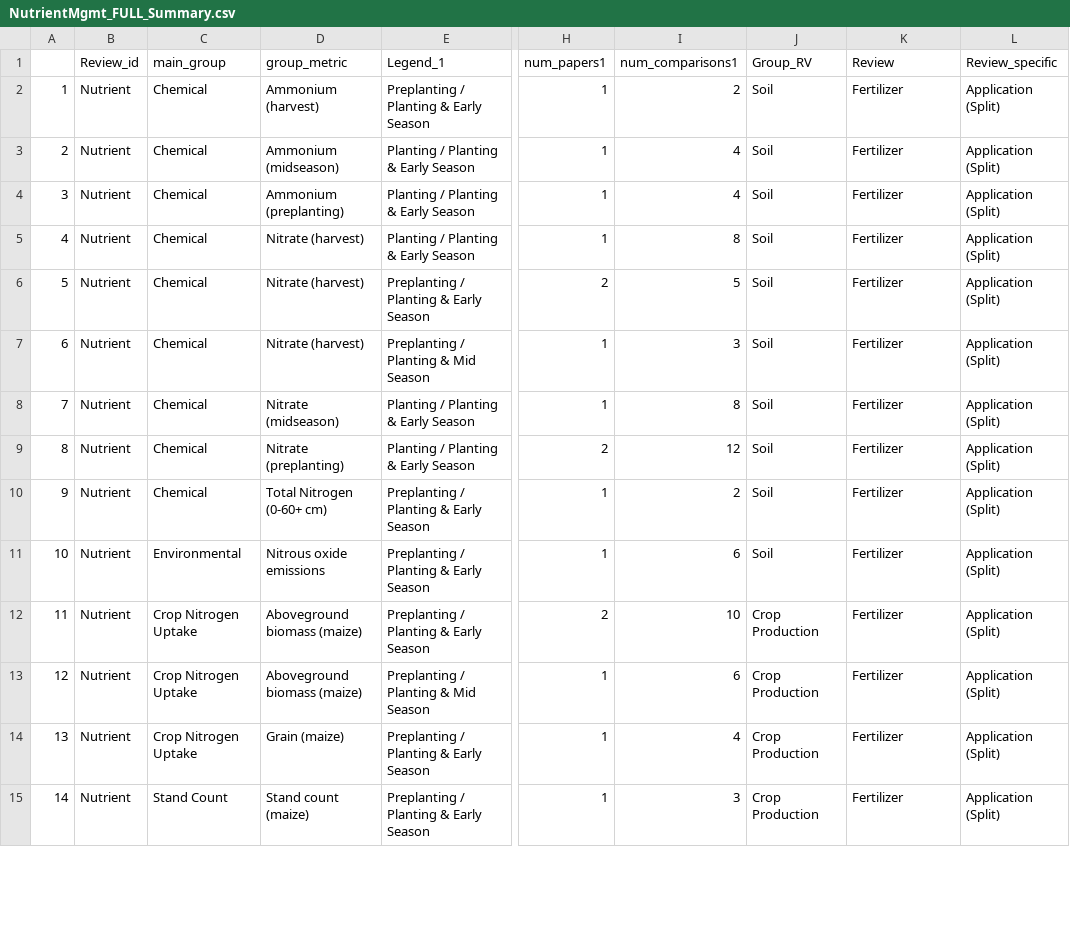
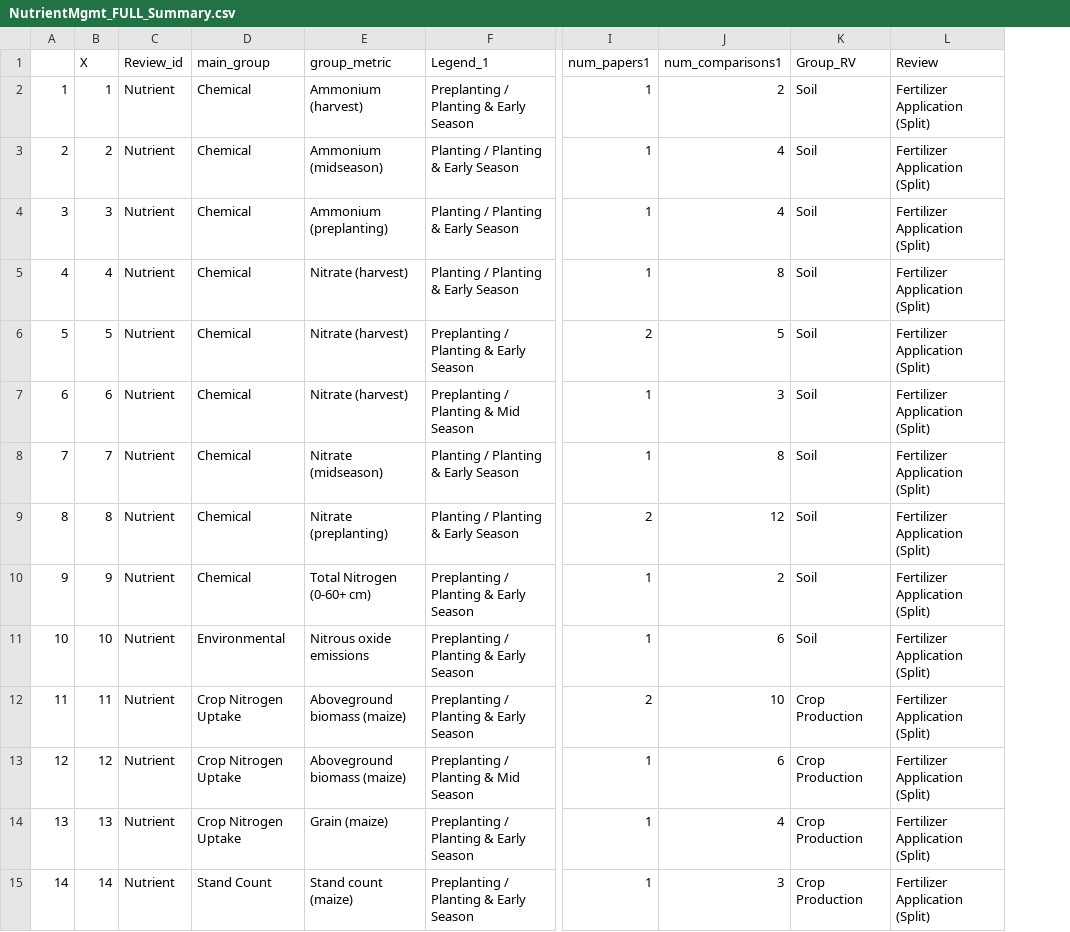
Before and after one commit to Science-for-Nature-and-People/Midwest-Agriculture-Synthesis, a CSV file: www/data/NutrientMgmt_FULL_Summary.csv, drawn as a sheet; only a part is shown, gaps mark what is left out; removed rows and columns are numbered as before the commit, all else as after; the diff covers the shown part only; the diff names each change by its address in the sheet, - before the commit and + after, or states it on an @@ line.

Commit message:
Updated Nutrient Review summary dataset

```diff
--- a/www/data/NutrientMgmt_FULL_Summary.csv
+++ b/www/data/NutrientMgmt_FULL_Summary.csv
+column B (X), rows 2-15: 1 | 2 | 3 | 4 | 5 | 6 | 7 | 8 | 9 | 10 | 11 | 12 | 13 | 14
-column L (Review_specific), rows 2-15: all Application (Split)
-L2:L15 (Review): Fertilizer
+L2:L15 (Review): Fertilizer Application (Split)
```
Also changed, not shown: 56 edited cells elsewhere in this file, 1 other file.
